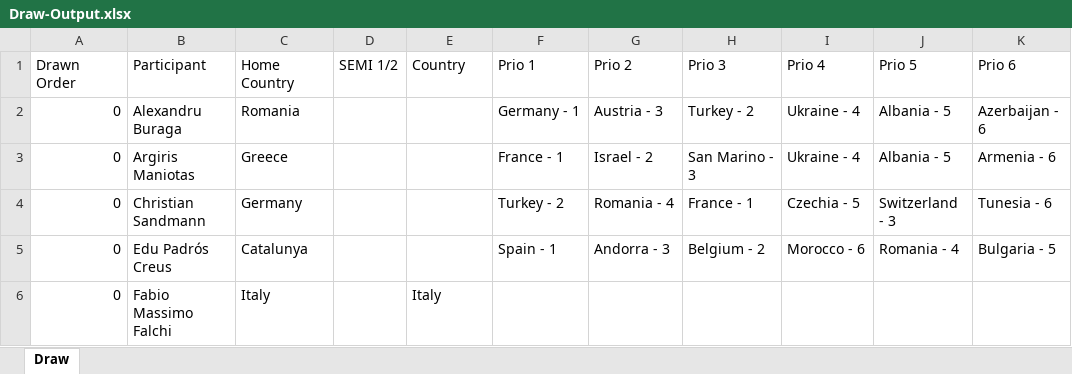
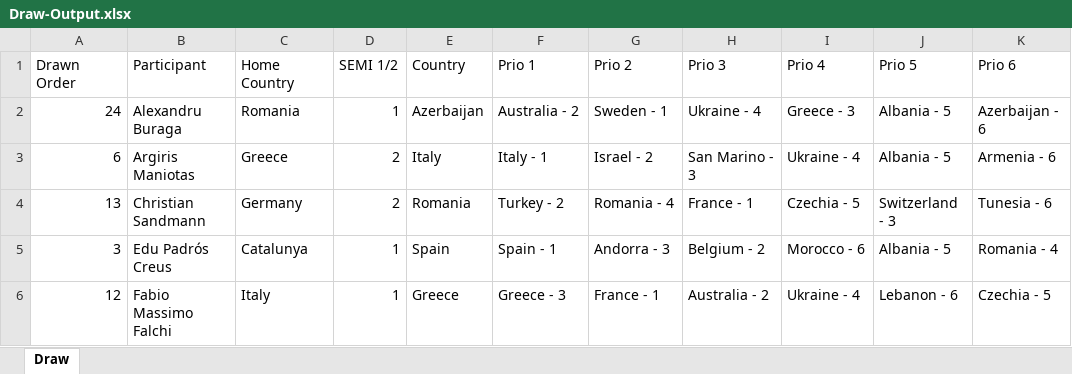
Before and after one commit to paveltodorov/EMSC, an Excel workbook: Draw-Output.xlsx, sheet Draw, drawn as a sheet; only a part is shown; values as stored, in another font and other column widths than the file's, no borders; the diff covers the shown part only; the diff names each change by its address in the sheet, - before the commit and + after, or states it on an @@ line.

```diff
--- a/Draw-Output.xlsx (sheet Draw)
+++ b/Draw-Output.xlsx (sheet Draw)
-A2 (Drawn Order): 0
+A2 (Drawn Order): 24
-D2 (SEMI 1/2): (empty)
+D2 (SEMI 1/2): 1
-E2 (Country): (empty)
+E2 (Country): Azerbaijan
-F2 (Prio 1): Germany - 1
+F2 (Prio 1): Australia - 2
-G2 (Prio 2): Austria - 3
+G2 (Prio 2): Sweden - 1
-H2 (Prio 3): Turkey - 2
+H2 (Prio 3): Ukraine - 4
-I2 (Prio 4): Ukraine - 4
+I2 (Prio 4): Greece - 3
-A3 (Drawn Order): 0
+A3 (Drawn Order): 6
-D3:D4 (SEMI 1/2): (empty)
+D3:D4 (SEMI 1/2): 2
-E3 (Country): (empty)
+E3 (Country): Italy
-F3 (Prio 1): France - 1
+F3 (Prio 1): Italy - 1
-A4 (Drawn Order): 0
+A4 (Drawn Order): 13
-E4 (Country): (empty)
+E4 (Country): Romania
-A5 (Drawn Order): 0
+A5 (Drawn Order): 3
-D5:D6 (SEMI 1/2): (empty)
+D5:D6 (SEMI 1/2): 1
-E5 (Country): (empty)
+E5 (Country): Spain
-J5 (Prio 5): Romania - 4
+J5 (Prio 5): Albania - 5
-K5 (Prio 6): Bulgaria - 5
+K5 (Prio 6): Romania - 4
-A6 (Drawn Order): 0
+A6 (Drawn Order): 12
-E6 (Country): Italy
+E6 (Country): Greece
-F6 (Prio 1): (empty)
+F6 (Prio 1): Greece - 3
-G6 (Prio 2): (empty)
+G6 (Prio 2): France - 1
-H6 (Prio 3): (empty)
+H6 (Prio 3): Australia - 2
-I6 (Prio 4): (empty)
+I6 (Prio 4): Ukraine - 4
-J6 (Prio 5): (empty)
+J6 (Prio 5): Lebanon - 6
-K6 (Prio 6): (empty)
+K6 (Prio 6): Czechia - 5
```
Also changed, not shown: 1 added row and 162 edited cells elsewhere in this sheet, EMSC-Draw.xlsx, 1 other file.
